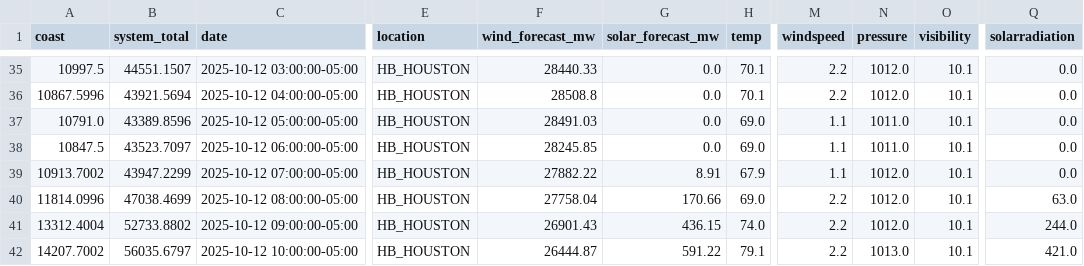
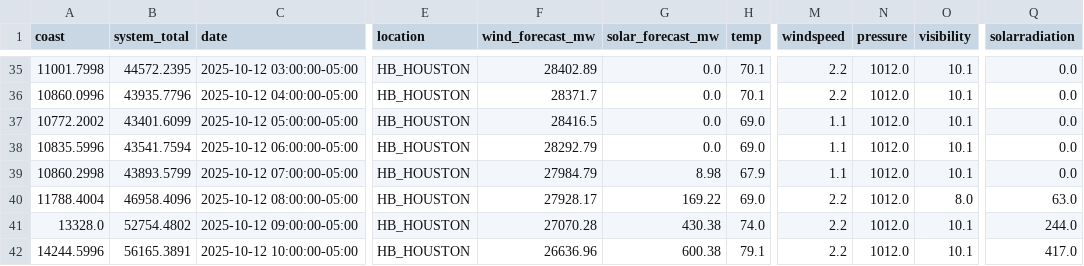
Before and after one commit to fredo560/EnergyForecast, a CSV file: df_forecast.csv, drawn as a sheet; only a part is shown, gaps mark what is left out; the diff covers the shown part only; the diff names each change by its address in the sheet, - before the commit and + after, or states it on an @@ line.

```diff
--- a/df_forecast.csv
+++ b/df_forecast.csv
-A35 (coast): 10997.5
+A35 (coast): 11001.7998
-B35 (system_total): 44551.1507
+B35 (system_total): 44572.2395
-F35 (wind_forecast_mw): 28440.33
+F35 (wind_forecast_mw): 28402.89
-A36 (coast): 10867.5996
+A36 (coast): 10860.0996
-B36 (system_total): 43921.5694
+B36 (system_total): 43935.7796
-F36 (wind_forecast_mw): 28508.8
+F36 (wind_forecast_mw): 28371.7
-A37 (coast): 10791.0
+A37 (coast): 10772.2002
-B37 (system_total): 43389.8596
+B37 (system_total): 43401.6099
-F37 (wind_forecast_mw): 28491.03
+F37 (wind_forecast_mw): 28416.5
-N37:N38 (pressure): 1011.0
+N37:N38 (pressure): 1012.0
-A38 (coast): 10847.5
+A38 (coast): 10835.5996
-B38 (system_total): 43523.7097
+B38 (system_total): 43541.7594
-F38 (wind_forecast_mw): 28245.85
+F38 (wind_forecast_mw): 28292.79
-A39 (coast): 10913.7002
+A39 (coast): 10860.2998
-B39 (system_total): 43947.2299
+B39 (system_total): 43893.5799
-F39 (wind_forecast_mw): 27882.22
+F39 (wind_forecast_mw): 27984.79
-G39 (solar_forecast_mw): 8.91
+G39 (solar_forecast_mw): 8.98
-A40 (coast): 11814.0996
+A40 (coast): 11788.4004
-B40 (system_total): 47038.4699
+B40 (system_total): 46958.4096
-F40 (wind_forecast_mw): 27758.04
+F40 (wind_forecast_mw): 27928.17
-G40 (solar_forecast_mw): 170.66
+G40 (solar_forecast_mw): 169.22
-O40 (visibility): 10.1
+O40 (visibility): 8.0
-A41 (coast): 13312.4004
+A41 (coast): 13328.0
-B41 (system_total): 52733.8802
+B41 (system_total): 52754.4802
-F41 (wind_forecast_mw): 26901.43
+F41 (wind_forecast_mw): 27070.28
-G41 (solar_forecast_mw): 436.15
+G41 (solar_forecast_mw): 430.38
-A42 (coast): 14207.7002
+A42 (coast): 14244.5996
-B42 (system_total): 56035.6797
+B42 (system_total): 56165.3891
-F42 (wind_forecast_mw): 26444.87
+F42 (wind_forecast_mw): 26636.96
-G42 (solar_forecast_mw): 591.22
+G42 (solar_forecast_mw): 600.38
-N42 (pressure): 1013.0
+N42 (pressure): 1012.0
-Q42 (solarradiation): 421.0
+Q42 (solarradiation): 417.0
```
Also changed, not shown: 92 edited cells elsewhere in this file, df_past.csv.
